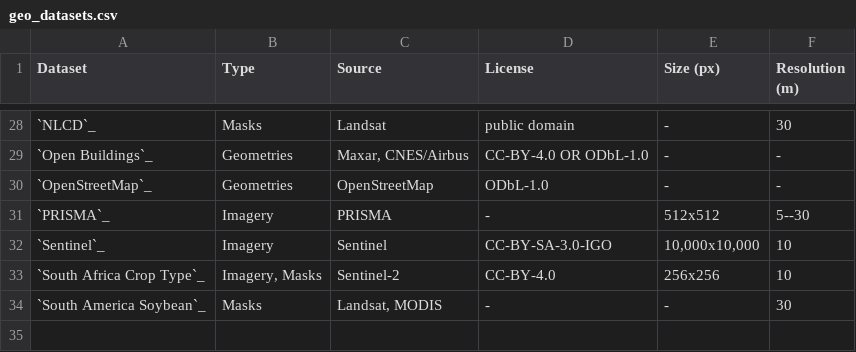
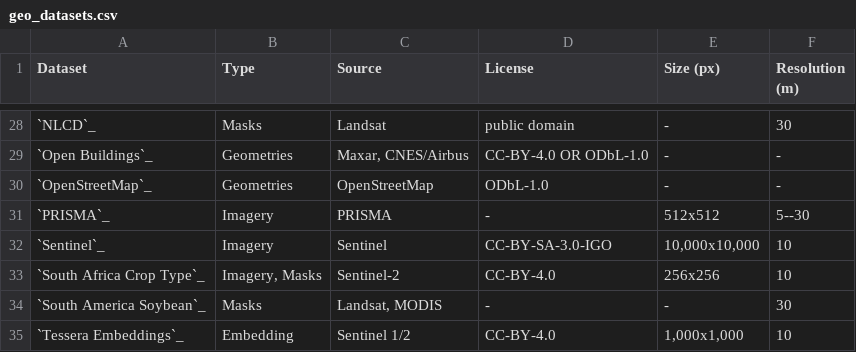
Before and after one commit to yichiac/torchgeo, a CSV file: docs/api/datasets/geo_datasets.csv, drawn as a sheet; only a part is shown, gaps mark what is left out; the diff names each change by its address in the sheet, - before the commit and + after, or states it on an @@ line.

Commit message:
Add Tessera embeddings dataset (#3245)

```diff
--- a/docs/api/datasets/geo_datasets.csv
+++ b/docs/api/datasets/geo_datasets.csv
+row 35: `Tessera Embeddings`_ | Embedding | Sentinel 1/2 | CC-BY-4.0 | 1,000x1,000 | 10
```
Also changed, not shown: 6 other files.
